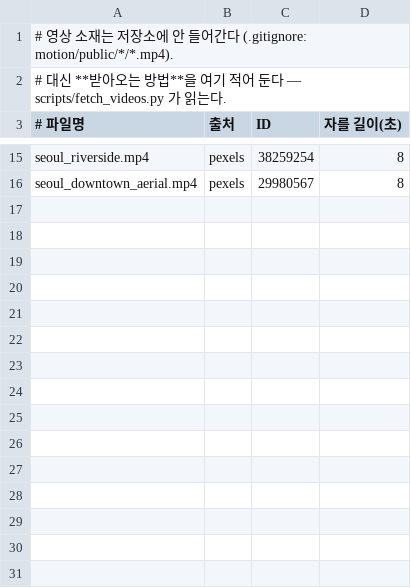
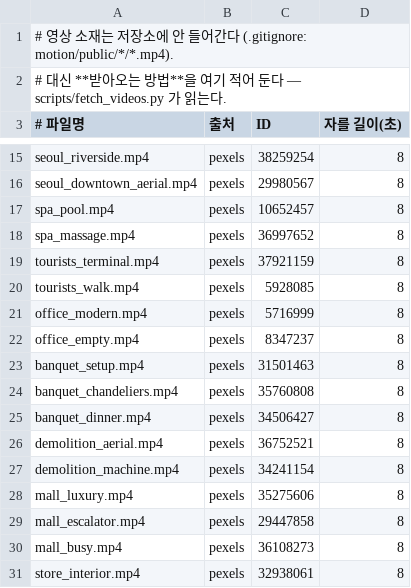
Before and after one commit to no23sonate-eng/sangkwon-analyzer, a TSV file: youtube_pipeline/motion/public/더그랜드롯데/VIDEOS.tsv, drawn as a sheet; only a part is shown, gaps mark what is left out; the diff names each change by its address in the sheet, - before the commit and + after, or states it on an @@ line.

```diff
--- a/youtube_pipeline/motion/public/더그랜드롯데/VIDEOS.tsv
+++ b/youtube_pipeline/motion/public/더그랜드롯데/VIDEOS.tsv
+row 17: spa_pool.mp4 | pexels | 10652457 | 8
+row 18: spa_massage.mp4 | pexels | 36997652 | 8
+row 19: tourists_terminal.mp4 | pexels | 37921159 | 8
+row 20: tourists_walk.mp4 | pexels | 5928085 | 8
+row 21: office_modern.mp4 | pexels | 5716999 | 8
+row 22: office_empty.mp4 | pexels | 8347237 | 8
+row 23: banquet_setup.mp4 | pexels | 31501463 | 8
+row 24: banquet_chandeliers.mp4 | pexels | 35760808 | 8
+row 25: banquet_dinner.mp4 | pexels | 34506427 | 8
+row 26: demolition_aerial.mp4 | pexels | 36752521 | 8
+row 27: demolition_machine.mp4 | pexels | 34241154 | 8
+row 28: mall_luxury.mp4 | pexels | 35275606 | 8
+row 29: mall_escalator.mp4 | pexels | 29447858 | 8
+row 30: mall_busy.mp4 | pexels | 36108273 | 8
+row 31: store_interior.mp4 | pexels | 32938061 | 8
```
Also changed, not shown: 4 other files.
